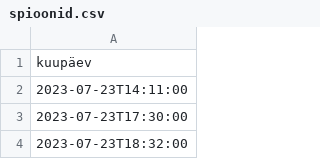
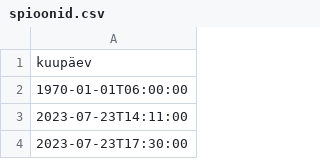
Before and after one commit to mart-mihkel/spioonid, a CSV file: andmed/spioonid.csv, drawn as a sheet; only a part is shown; the shorter side is filled out with more unchanged rows.

```diff
--- a/andmed/spioonid.csv
+++ b/andmed/spioonid.csv
@@ -1,2 +1,3 @@
 kuupäev
+1970-01-01T06:00:00
 2023-07-23T14:11:00
```
Also changed, not shown: andmed/spioonid_lisa.csv.
